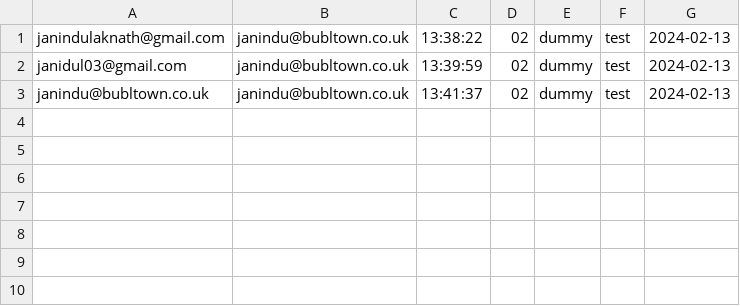
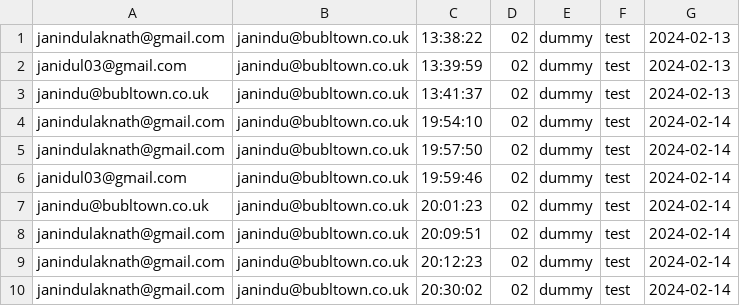
Before and after one commit to JONTI0000/email_automation, a CSV file: batch_output/dummy/step_02_output.csv, drawn as a sheet.

```diff
--- a/batch_output/dummy/step_02_output.csv
+++ b/batch_output/dummy/step_02_output.csv
@@ -3 +3,8 @@ janidul03@gmail.com,janindu@bubltown.co.uk,13:39:59,02,dummy,test,2024-02-13
 janindu@bubltown.co.uk,janindu@bubltown.co.uk,13:41:37,02,dummy,test,2024-02-13
+janindulaknath@gmail.com,janindu@bubltown.co.uk,19:54:10,02,dummy,test,2024-02-14
+janindulaknath@gmail.com,janindu@bubltown.co.uk,19:57:50,02,dummy,test,2024-02-14
+janidul03@gmail.com,janindu@bubltown.co.uk,19:59:46,02,dummy,test,2024-02-14
+janindu@bubltown.co.uk,janindu@bubltown.co.uk,20:01:23,02,dummy,test,2024-02-14
+janindulaknath@gmail.com,janindu@bubltown.co.uk,20:09:51,02,dummy,test,2024-02-14
+janindulaknath@gmail.com,janindu@bubltown.co.uk,20:12:23,02,dummy,test,2024-02-14
+janindulaknath@gmail.com,janindu@bubltown.co.uk,20:30:02,02,dummy,test,2024-02-14
```
Also changed, not shown: batch_output/dummy1/step_02_output.csv, batch_output/dummy2/step_02_output.csv, 5 other files.
